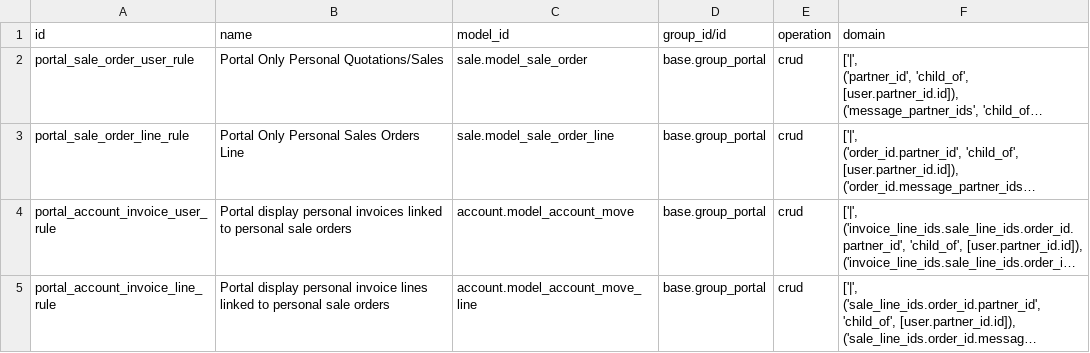
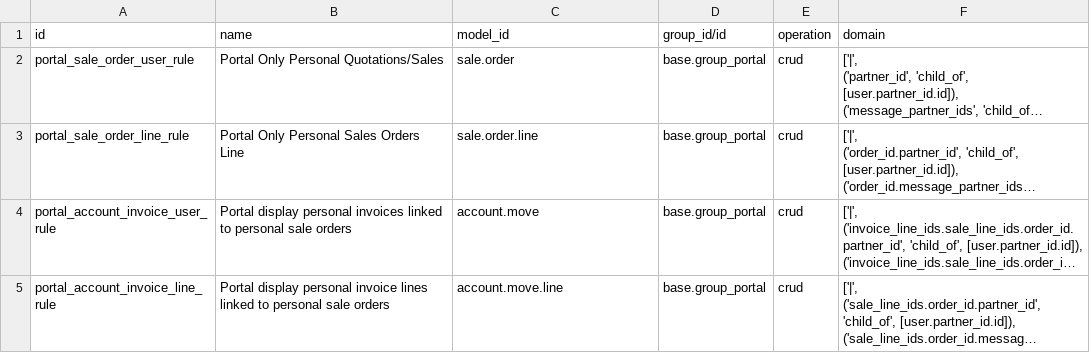
Before and after one commit to ursais/sale-workflow, a CSV file: portal_sale_personal_data_only/security/ir.access.csv, drawn as a sheet; long unchanged cells end in …; the diff names each change by its address in the sheet, - before the commit and + after, or states it on an @@ line.

Commit message:
Use technical model names in ir.access.csv.
Odoo 20 ir.access.model_id is sale.order, not model_sale_order.

```diff
--- a/portal_sale_personal_data_only/security/ir.access.csv
+++ b/portal_sale_personal_data_only/security/ir.access.csv
-C2 (model_id): sale.model_sale_order
+C2 (model_id): sale.order
-C3 (model_id): sale.model_sale_order_line
+C3 (model_id): sale.order.line
-C4 (model_id): account.model_account_move
+C4 (model_id): account.move
-C5 (model_id): account.model_account_move_line
+C5 (model_id): account.move.line
```
Also changed, not shown: sale_advance_payment/security/ir.access.csv, sale_invoice_frequency/security/ir.access.csv, 15 other files.
